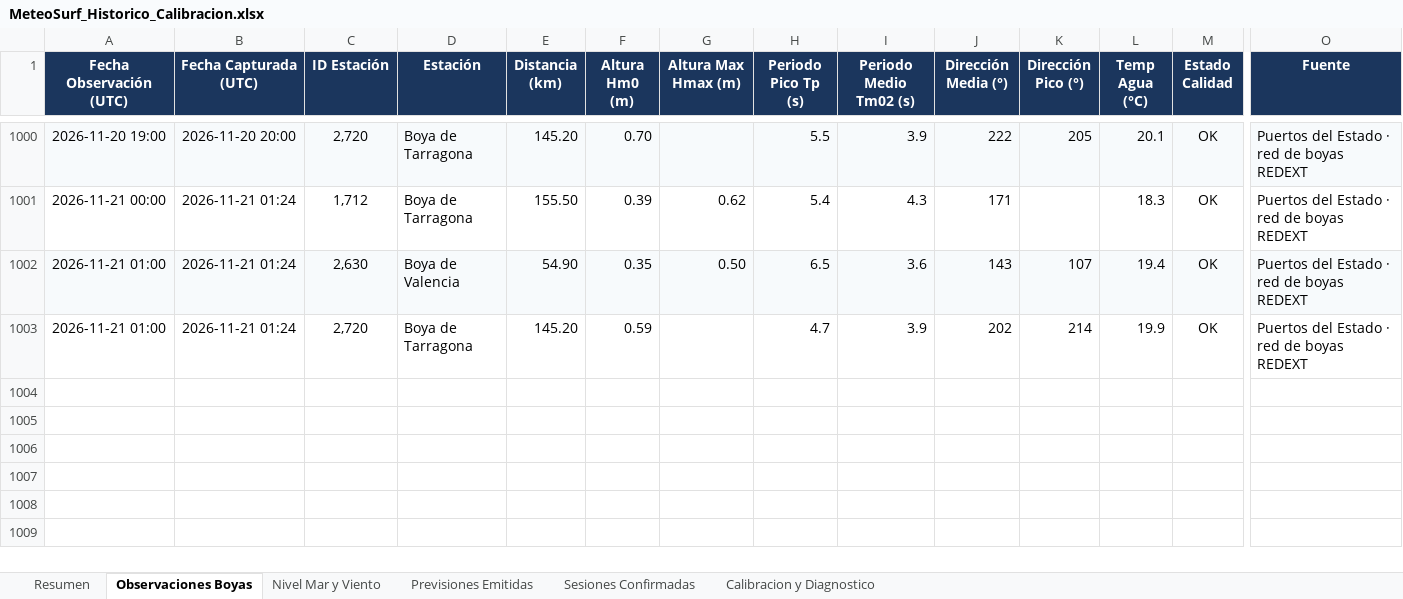
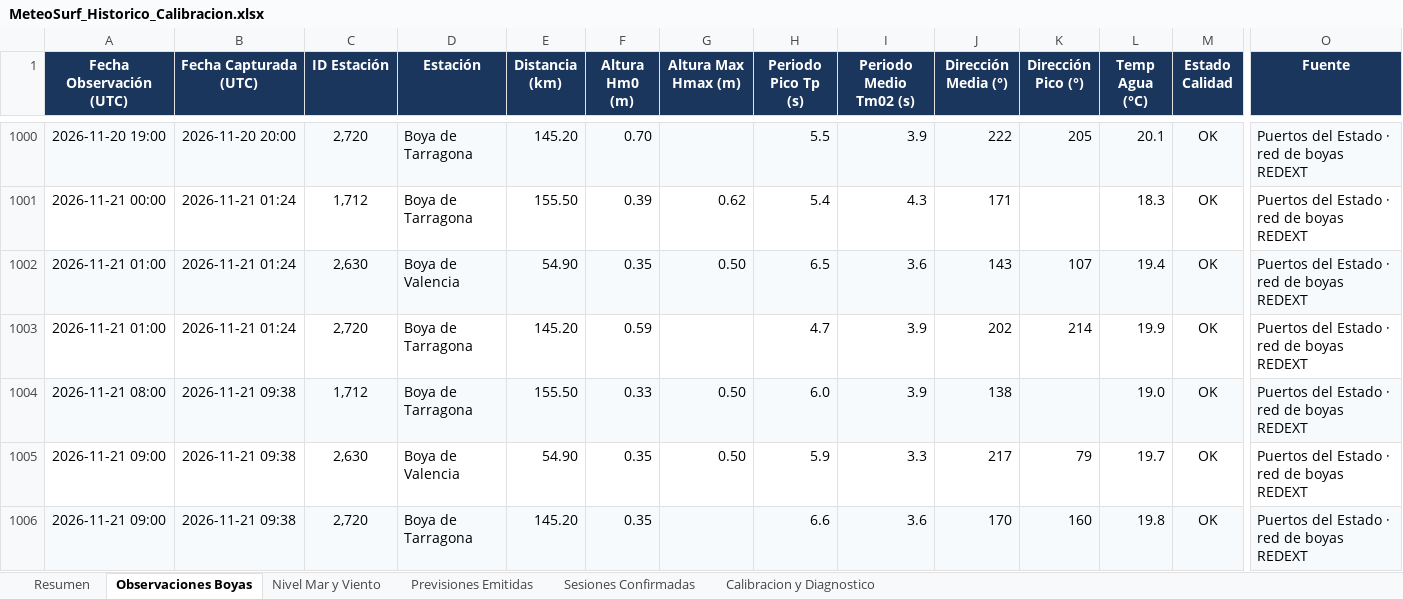
Before and after one commit to Joorcs96/MeteoSurf_Cs, an Excel workbook: data/MeteoSurf_Historico_Calibracion.xlsx, sheet Observaciones Boyas, drawn as a sheet; only a part is shown, gaps mark what is left out; values as stored, in another font and other column widths than the file's, no borders; rows hold the shown columns only; the diff names each change by its address in the sheet, - before the commit and + after, or states it on an @@ line.

```diff
--- a/data/MeteoSurf_Historico_Calibracion.xlsx (sheet Observaciones Boyas)
+++ b/data/MeteoSurf_Historico_Calibracion.xlsx (sheet Observaciones Boyas)
+row 1004: 2026-11-21 08:00 | 2026-11-21 09:38 | 1,712 | Boya de Tarragona | 155.50 | 0.33 | 0.50 | 6.0 | 3.9 | 138 |  | 19.0 | OK | Puertos del Estado · red de boyas REDEXT
+row 1005: 2026-11-21 09:00 | 2026-11-21 09:38 | 2,630 | Boya de Valencia | 54.90 | 0.35 | 0.50 | 5.9 | 3.3 | 217 | 79 | 19.7 | OK | Puertos del Estado · red de boyas REDEXT
+row 1006: 2026-11-21 09:00 | 2026-11-21 09:38 | 2,720 | Boya de Tarragona | 145.20 | 0.35 |  | 6.6 | 3.6 | 170 | 160 | 19.8 | OK | Puertos del Estado · red de boyas REDEXT
```
Also changed, not shown: sheet Nivel Mar y Viento, sheet Resumen, 3 other files.
